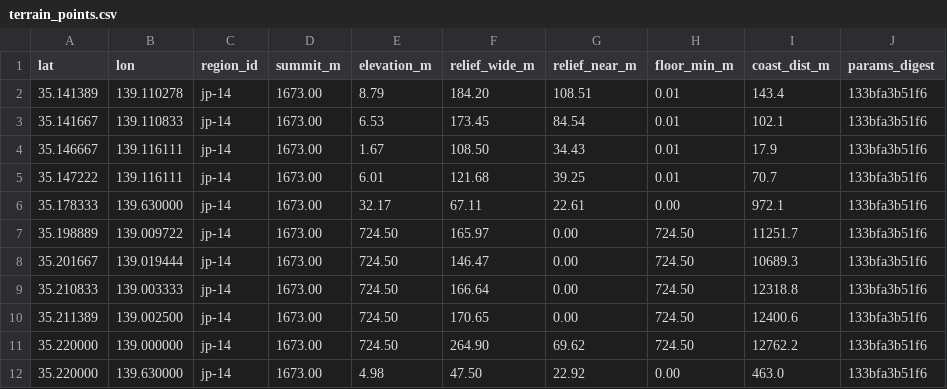
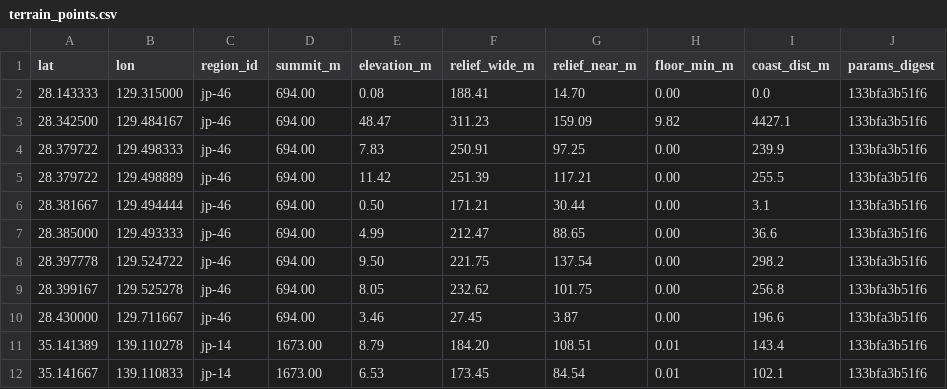
Before and after one commit to yu23ki14/ryuiki-chart, a CSV file: data/sample/processed/terrain_points.csv, drawn as a sheet; only a part is shown; the shorter side is filled out with more unchanged rows.

```diff
--- a/data/sample/processed/terrain_points.csv
+++ b/data/sample/processed/terrain_points.csv
@@ -1,2 +1,11 @@
 lat,lon,region_id,summit_m,elevation_m,relief_wide_m,relief_near_m,floor_min_m,coast_dist_m,params_digest
+28.143333,129.315000,jp-46,694.00,0.08,188.41,14.70,0.00,0.0,133bfa3b51f6
+28.342500,129.484167,jp-46,694.00,48.47,311.23,159.09,9.82,4427.1,133bfa3b51f6
+28.379722,129.498333,jp-46,694.00,7.83,250.91,97.25,0.00,239.9,133bfa3b51f6
+28.379722,129.498889,jp-46,694.00,11.42,251.39,117.21,0.00,255.5,133bfa3b51f6
+28.381667,129.494444,jp-46,694.00,0.50,171.21,30.44,0.00,3.1,133bfa3b51f6
+28.385000,129.493333,jp-46,694.00,4.99,212.47,88.65,0.00,36.6,133bfa3b51f6
+28.397778,129.524722,jp-46,694.00,9.50,221.75,137.54,0.00,298.2,133bfa3b51f6
+28.399167,129.525278,jp-46,694.00,8.05,232.62,101.75,0.00,256.8,133bfa3b51f6
+28.430000,129.711667,jp-46,694.00,3.46,27.45,3.87,0.00,196.6,133bfa3b51f6
 35.141389,139.110278,jp-14,1673.00,8.79,184.20,108.51,0.01,143.4,133bfa3b51f6
```
Also changed, not shown: 11 other files.
